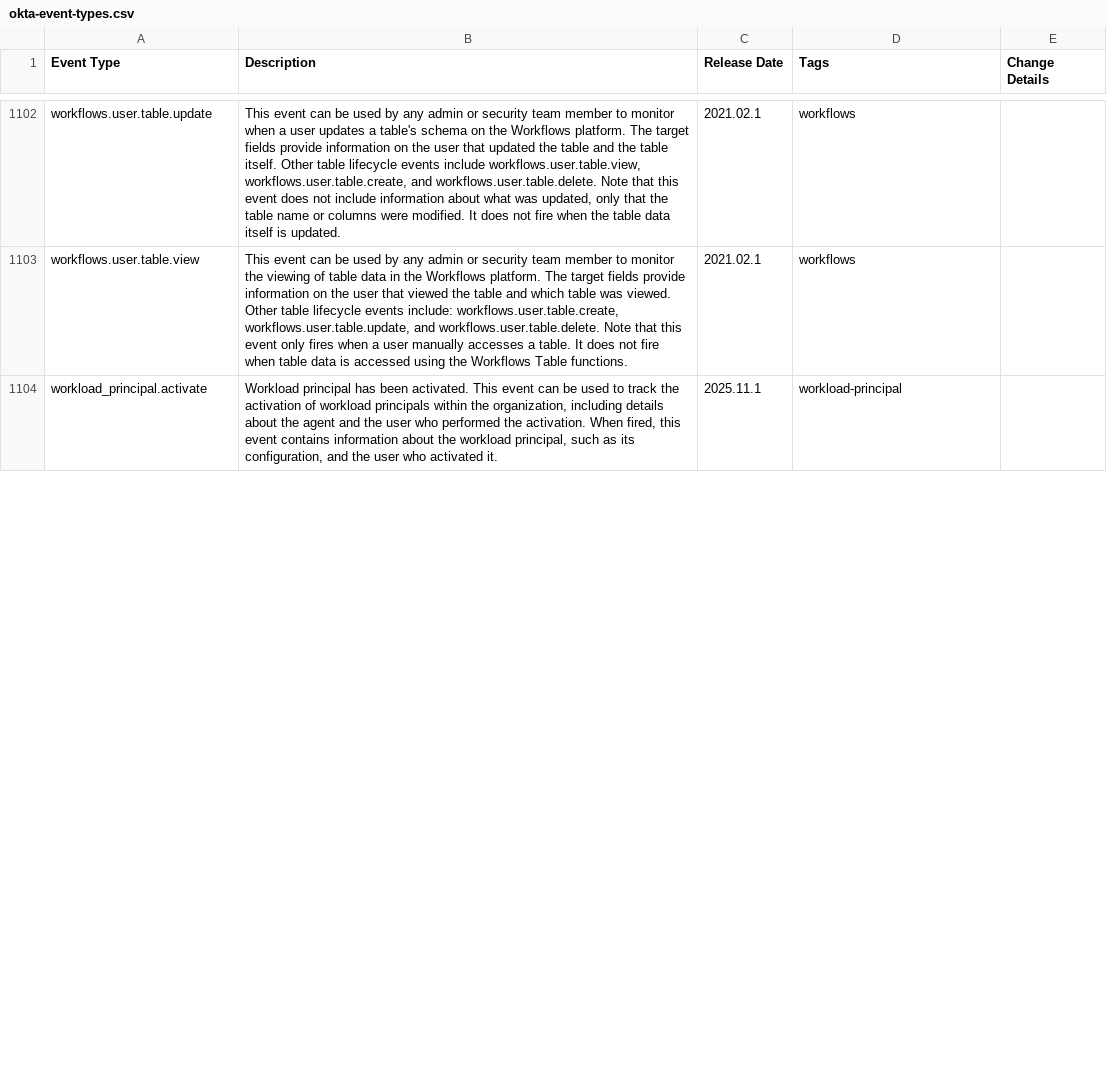
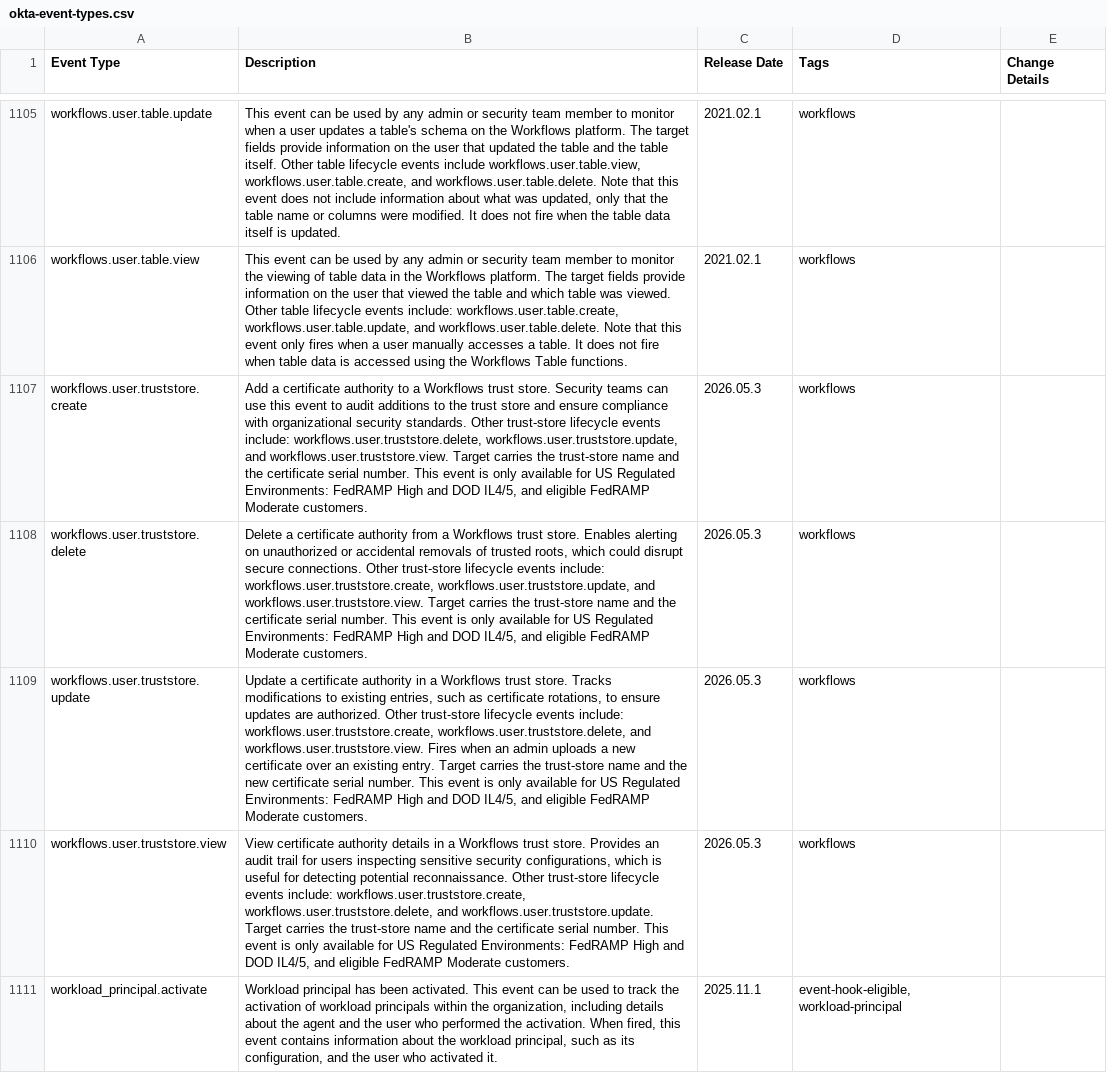
Before and after one commit to okta/okta-developer-docs, a CSV file: packages/@okta/vuepress-site/.vuepress/public/docs/okta-event-types.csv, drawn as a sheet; only a part is shown, gaps mark what is left out; addresses are those after the commit; the diff covers the shown part only; the diff names each change by its address in the sheet, - before the commit and + after, or states it on an @@ line.

Commit message:
Updated event types catalogue and api errors page

```diff
--- a/packages/@okta/vuepress-site/.vuepress/public/docs/okta-event-types.csv
+++ b/packages/@okta/vuepress-site/.vuepress/public/docs/okta-event-types.csv
+row 1107: workflows.user.truststore.create | Add a certificate authority to a Workflows trust store. Security teams can use this event to audit additions to the trust store and ensure compliance with organizational security standards. Other trust-store lifecycle events include: workflows.user.truststore.delete, workflows.user.truststore.update, and workflows.user.truststore.view. Target carries the trust-store name and the certificate serial number. This event is only available for US Regulated Environments: FedRAMP High and DOD IL4/5, and eligible FedRAMP Moderate customers. | 2026.05.3 | workflows
+row 1108: workflows.user.truststore.delete | Delete a certificate authority from a Workflows trust store. Enables alerting on unauthorized or accidental removals of trusted roots, which could disrupt secure connections. Other trust-store lifecycle events include: workflows.user.truststore.create, workflows.user.truststore.update, and workflows.user.truststore.view. Target carries the trust-store name and the certificate serial number. This event is only available for US Regulated Environments: FedRAMP High and DOD IL4/5, and eligible FedRAMP Moderate customers. | 2026.05.3 | workflows
+row 1109: workflows.user.truststore.update | Update a certificate authority in a Workflows trust store. Tracks modifications to existing entries, such as certificate rotations, to ensure updates are authorized. Other trust-store lifecycle events include: workflows.user.truststore.create, workflows.user.truststore.delete, and workflows.user.truststore.view. Fires when an admin uploads a new certificate over an existing entry. Target carries the trust-store name and the new certificate serial number. This event is only available for US Regulated Environments: FedRAMP High and DOD IL4/5, and eligible FedRAMP Moderate customers. | 2026.05.3 | workflows
+row 1110: workflows.user.truststore.view | View certificate authority details in a Workflows trust store. Provides an audit trail for users inspecting sensitive security configurations, which is useful for detecting potential reconnaissance. Other trust-store lifecycle events include: workflows.user.truststore.create, workflows.user.truststore.delete, and workflows.user.truststore.update. Target carries the trust-store name and the certificate serial number. This event is only available for US Regulated Environments: FedRAMP High and DOD IL4/5, and eligible FedRAMP Moderate customers. | 2026.05.3 | workflows
-D1111 (Tags): workload-principal
+D1111 (Tags): event-hook-eligible, workload-principal
```
Also changed, not shown: 3 added rows and 23 edited cells elsewhere in this file, 3 other files.
